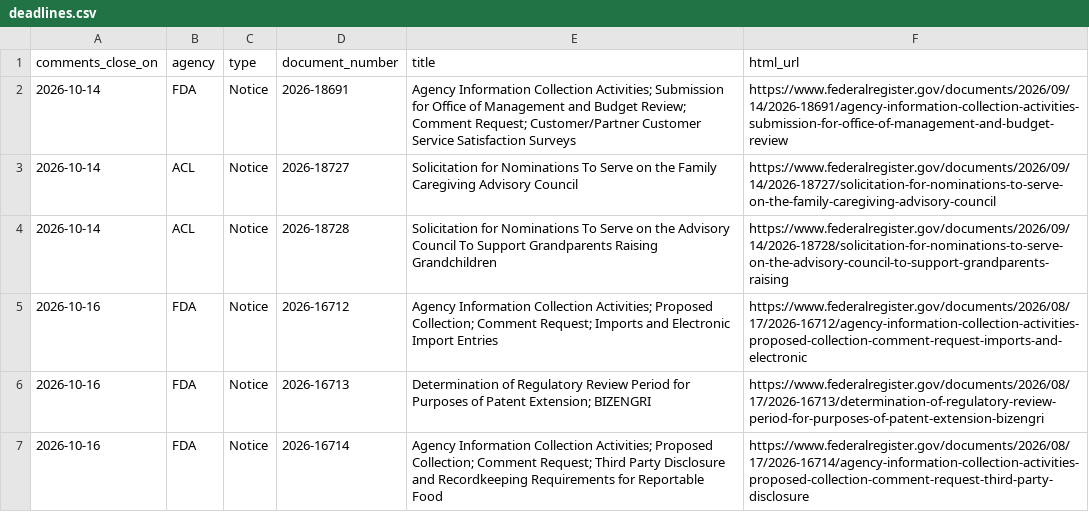
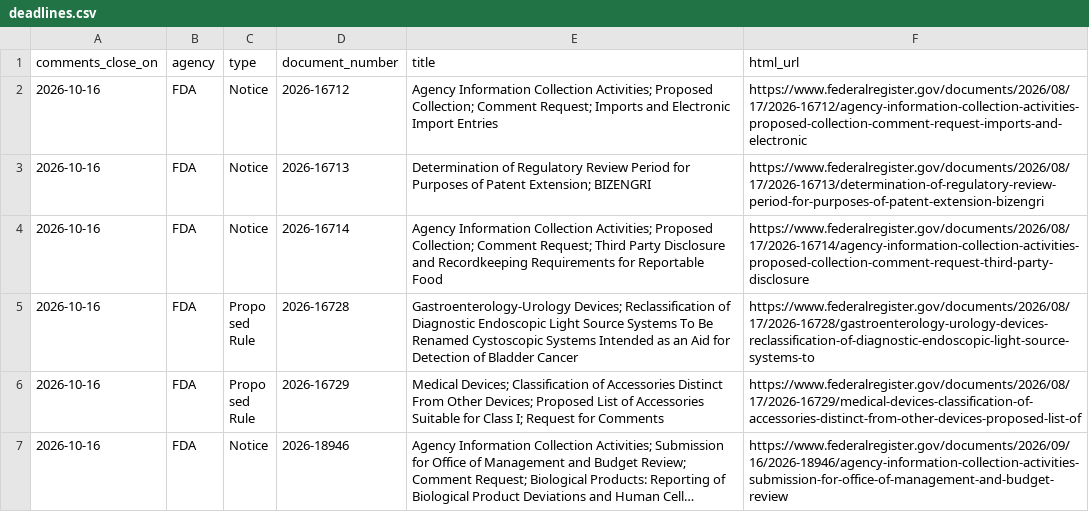
Before and after one commit to grokbotops/fr-deadline-board, a CSV file: deadlines.csv, drawn as a sheet; only a part is shown; the shorter side is filled out with more unchanged rows; long unchanged cells end in …; the diff names each change by its address in the sheet, - before the commit and + after, or states it on an @@ line.

Commit message:
Thu 2026-10-15 board refresh (435 archive, 0 closes today)
Educational FR deadline board. AI-disclosed. Not legal advice.

```diff
--- a/deadlines.csv
+++ b/deadlines.csv
-row 2: 2026-10-14 | FDA | Notice | 2026-18691 | Agency Information Collection Activities; Submission for Office of Management and Budget Review; Comment Request; Customer/Partner Customer Service Satisfaction Surveys | https://www.federalregister.gov/documents/2026/09/14/2026-18691/agency-information-collection-activities-submission-for-office-of-management-and-budget-review
-row 3: 2026-10-14 | ACL | Notice | 2026-18727 | Solicitation for Nominations To Serve on the Family Caregiving Advisory Council | https://www.federalregister.gov/documents/2026/09/14/2026-18727/solicitation-for-nominations-to-serve-on-the-family-caregiving-advisory-council
-row 4: 2026-10-14 | ACL | Notice | 2026-18728 | Solicitation for Nominations To Serve on the Advisory Council To Support Grandparents Raising Grandchildren | https://www.federalregister.gov/documents/2026/09/14/2026-18728/solicitation-for-nominations-to-serve-on-the-advisory-council-to-support-grandparents-raising
```
Also changed, not shown: 7 other files.
